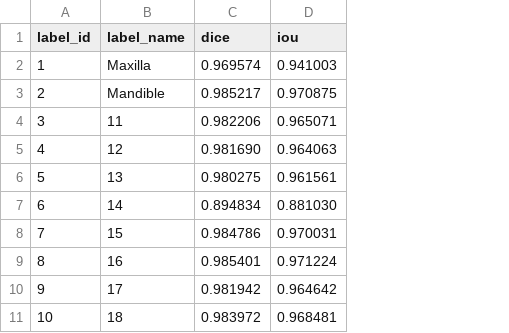
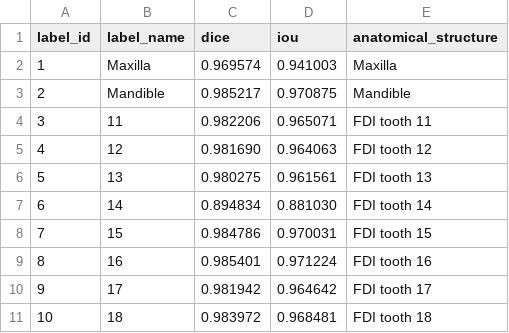
Before and after one commit to simaichen413/CBCT-Individual-Tooth-Segmentation, a CSV file: metadata/validation_by_label.csv, drawn as a sheet; only a part is shown; the diff names each change by its address in the sheet, - before the commit and + after, or states it on an @@ line.

```diff
--- a/metadata/validation_by_label.csv
+++ b/metadata/validation_by_label.csv
+column E (anatomical_structure), rows 2-11: Maxilla | Mandible | FDI tooth 11 | FDI tooth 12 | FDI tooth 13 | FDI tooth 14 | FDI tooth 15 | FDI tooth 16 | FDI tooth 17 | FDI tooth 18
```
Also changed, not shown: 6 other files.
